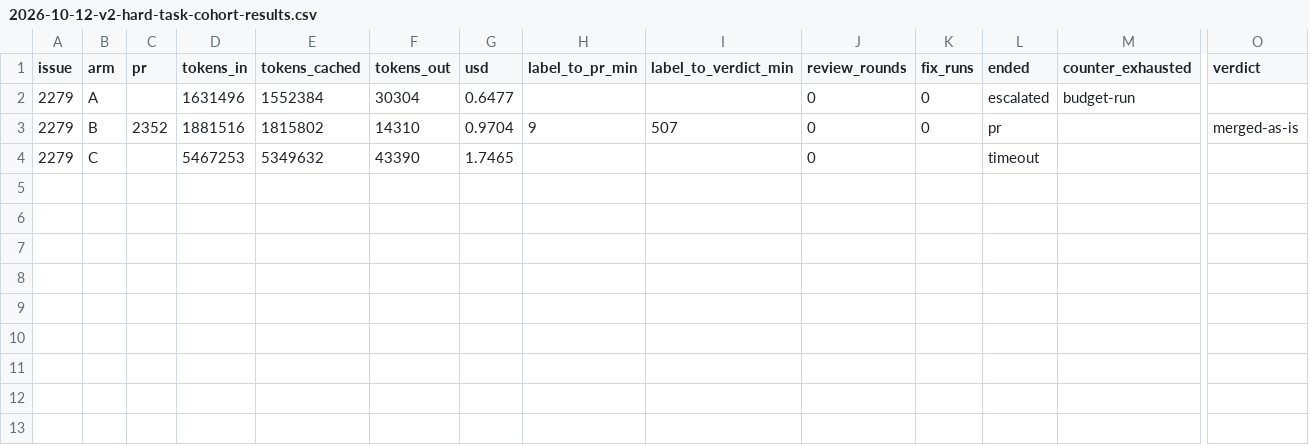
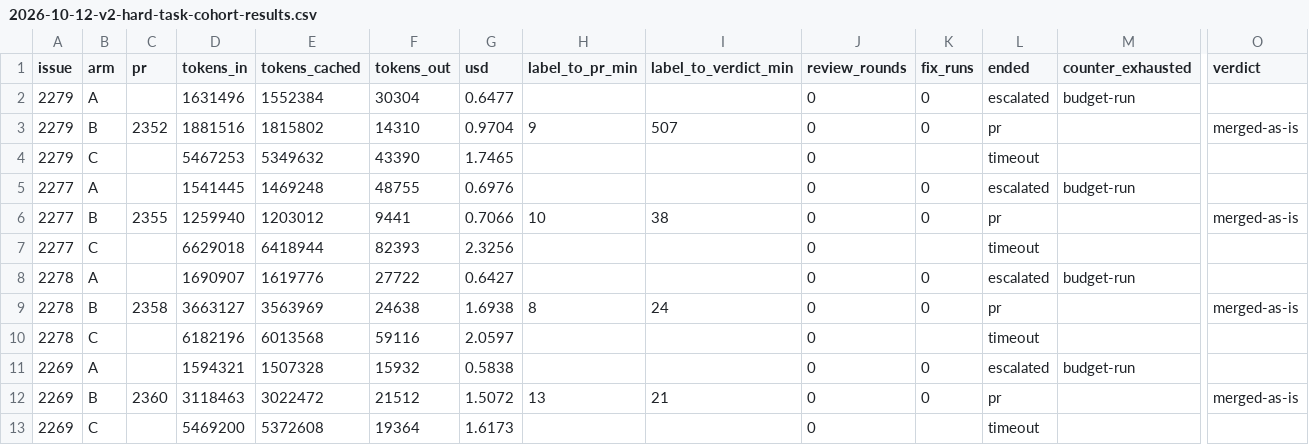
Before and after one commit to Smana/ai-native-ref, a CSV file: docs/superpowers/specs/2026-10-12-v2-hard-task-cohort-results.csv, drawn as a sheet; only a part is shown, gaps mark what is left out; rows hold the shown columns only; the diff names each change by its address in the sheet, - before the commit and + after, or states it on an @@ line.

Commit message:
📝 docs(agents): cohort rows for #2277, #2278 and #2269 (Smana/cloud-native-ref#2359)
* 📝 docs(agents): cohort rows for #2277 and #2278

* 📝 docs(agents): cohort rows for #2269

```diff
--- a/docs/superpowers/specs/2026-10-12-v2-hard-task-cohort-results.csv
+++ b/docs/superpowers/specs/2026-10-12-v2-hard-task-cohort-results.csv
+row 5: 2277 | A |  | 1541445 | 1469248 | 48755 | 0.6976 |  |  | 0 | 0 | escalated | budget-run
+row 6: 2277 | B | 2355 | 1259940 | 1203012 | 9441 | 0.7066 | 10 | 38 | 0 | 0 | pr |  | merged-as-is
+row 7: 2277 | C |  | 6629018 | 6418944 | 82393 | 2.3256 |  |  | 0 |  | timeout
+row 8: 2278 | A |  | 1690907 | 1619776 | 27722 | 0.6427 |  |  | 0 | 0 | escalated | budget-run
+row 9: 2278 | B | 2358 | 3663127 | 3563969 | 24638 | 1.6938 | 8 | 24 | 0 | 0 | pr |  | merged-as-is
+row 10: 2278 | C |  | 6182196 | 6013568 | 59116 | 2.0597 |  |  | 0 |  | timeout
+row 11: 2269 | A |  | 1594321 | 1507328 | 15932 | 0.5838 |  |  | 0 | 0 | escalated | budget-run
+row 12: 2269 | B | 2360 | 3118463 | 3022472 | 21512 | 1.5072 | 13 | 21 | 0 | 0 | pr |  | merged-as-is
+row 13: 2269 | C |  | 5469200 | 5372608 | 19364 | 1.6173 |  |  | 0 |  | timeout
```
